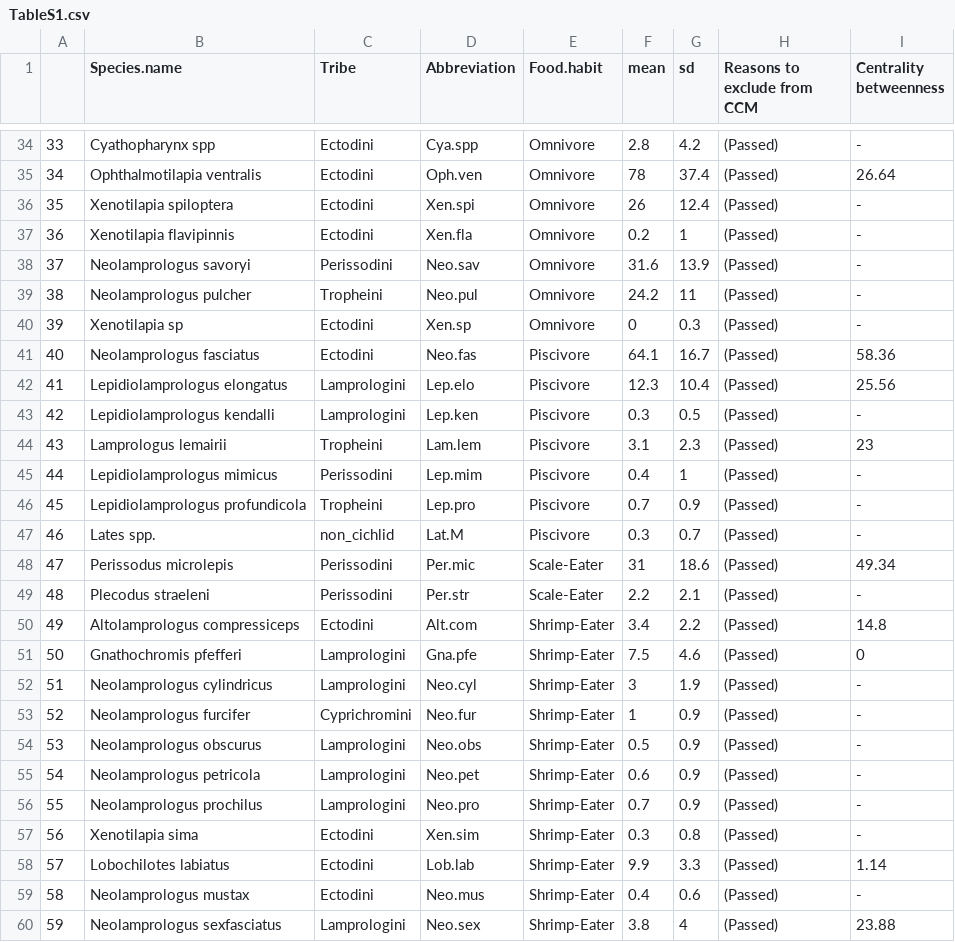
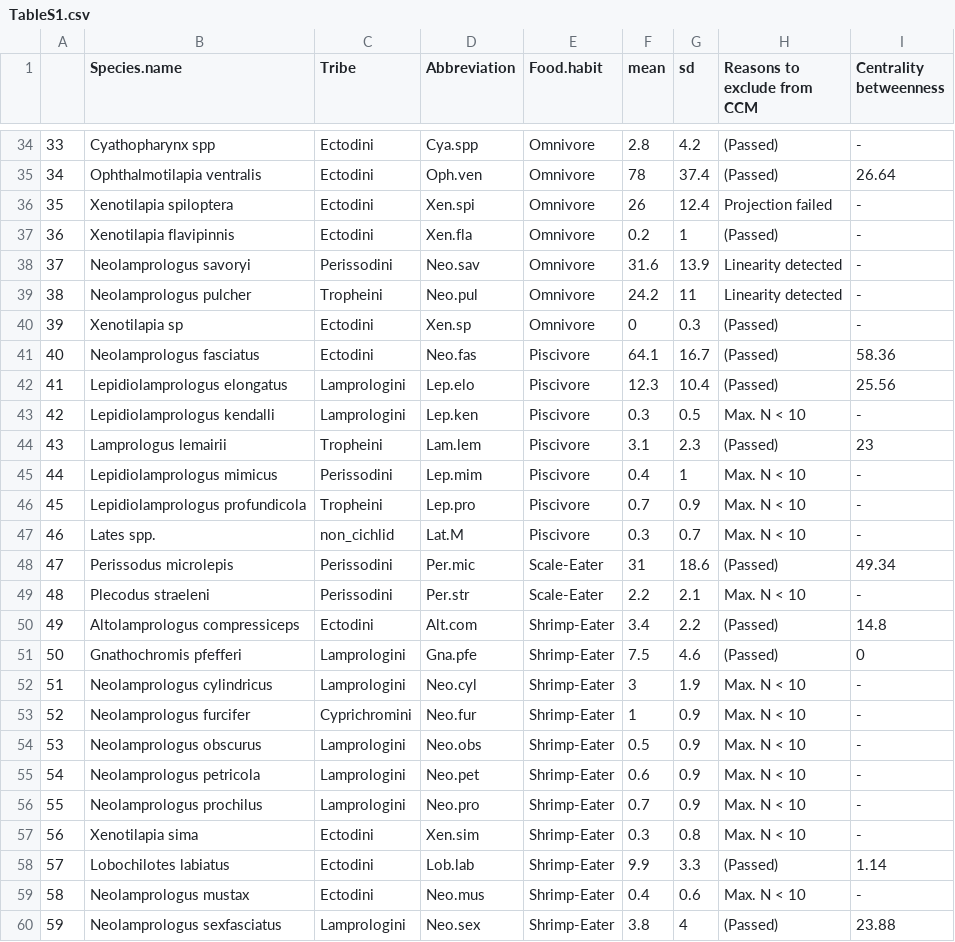
Before and after one commit to TKawaseScript/complex-interaction, a CSV file: 全ての出力結果/TableS1.csv, drawn as a sheet; only a part is shown, gaps mark what is left out; the diff covers the shown part only.

Commit message:
fix:TableS1.csv

```diff
--- a/全ての出力結果/TableS1.csv
+++ b/全ての出力結果/TableS1.csv
@@ -35,6 +35,6 @@
 "34","Ophthalmotilapia ventralis","Ectodini","Oph.ven","Omnivore",78,37.4,"(Passed)","26.64"
-"35","Xenotilapia spiloptera","Ectodini","Xen.spi","Omnivore",26,12.4,"(Passed)","-"
+"35","Xenotilapia spiloptera","Ectodini","Xen.spi","Omnivore",26,12.4,"Projection failed","-"
 "36","Xenotilapia flavipinnis","Ectodini","Xen.fla","Omnivore",0.2,1,"(Passed)","-"
-"37","Neolamprologus savoryi","Perissodini","Neo.sav","Omnivore",31.6,13.9,"(Passed)","-"
-"38","Neolamprologus pulcher","Tropheini","Neo.pul","Omnivore",24.2,11,"(Passed)","-"
+"37","Neolamprologus savoryi","Perissodini","Neo.sav","Omnivore",31.6,13.9,"Linearity detected","-"
+"38","Neolamprologus pulcher","Tropheini","Neo.pul","Omnivore",24.2,11,"Linearity detected","-"
 "39","Xenotilapia sp","Ectodini","Xen.sp","Omnivore",0,0.3,"(Passed)","-"
@@ -42,19 +42,19 @@
 "41","Lepidiolamprologus elongatus","Lamprologini","Lep.elo","Piscivore",12.3,10.4,"(Passed)","25.56"
-"42","Lepidiolamprologus kendalli","Lamprologini","Lep.ken","Piscivore",0.3,0.5,"(Passed)","-"
+"42","Lepidiolamprologus kendalli","Lamprologini","Lep.ken","Piscivore",0.3,0.5,"Max. N < 10","-"
 "43","Lamprologus lemairii","Tropheini","Lam.lem","Piscivore",3.1,2.3,"(Passed)","23"
-"44","Lepidiolamprologus mimicus","Perissodini","Lep.mim","Piscivore",0.4,1,"(Passed)","-"
-"45","Lepidiolamprologus profundicola","Tropheini","Lep.pro","Piscivore",0.7,0.9,"(Passed)","-"
-"46","Lates spp.","non_cichlid","Lat.M","Piscivore",0.3,0.7,"(Passed)","-"
+"44","Lepidiolamprologus mimicus","Perissodini","Lep.mim","Piscivore",0.4,1,"Max. N < 10","-"
+"45","Lepidiolamprologus profundicola","Tropheini","Lep.pro","Piscivore",0.7,0.9,"Max. N < 10","-"
+"46","Lates spp.","non_cichlid","Lat.M","Piscivore",0.3,0.7,"Max. N < 10","-"
 "47","Perissodus microlepis","Perissodini","Per.mic","Scale-Eater",31,18.6,"(Passed)","49.34"
-"48","Plecodus straeleni","Perissodini","Per.str","Scale-Eater",2.2,2.1,"(Passed)","-"
+"48","Plecodus straeleni","Perissodini","Per.str","Scale-Eater",2.2,2.1,"Max. N < 10","-"
 "49","Altolamprologus compressiceps","Ectodini","Alt.com","Shrimp-Eater",3.4,2.2,"(Passed)","14.8"
 "50","Gnathochromis pfefferi","Lamprologini","Gna.pfe","Shrimp-Eater",7.5,4.6,"(Passed)","0"
-"51","Neolamprologus cylindricus","Lamprologini","Neo.cyl","Shrimp-Eater",3,1.9,"(Passed)","-"
-"52","Neolamprologus furcifer","Cyprichromini","Neo.fur","Shrimp-Eater",1,0.9,"(Passed)","-"
-"53","Neolamprologus obscurus","Lamprologini","Neo.obs","Shrimp-Eater",0.5,0.9,"(Passed)","-"
-"54","Neolamprologus petricola","Lamprologini","Neo.pet","Shrimp-Eater",0.6,0.9,"(Passed)","-"
-"55","Neolamprologus prochilus","Lamprologini","Neo.pro","Shrimp-Eater",0.7,0.9,"(Passed)","-"
-"56","Xenotilapia sima","Ectodini","Xen.sim","Shrimp-Eater",0.3,0.8,"(Passed)","-"
+"51","Neolamprologus cylindricus","Lamprologini","Neo.cyl","Shrimp-Eater",3,1.9,"Max. N < 10","-"
+"52","Neolamprologus furcifer","Cyprichromini","Neo.fur","Shrimp-Eater",1,0.9,"Max. N < 10","-"
+"53","Neolamprologus obscurus","Lamprologini","Neo.obs","Shrimp-Eater",0.5,0.9,"Max. N < 10","-"
+"54","Neolamprologus petricola","Lamprologini","Neo.pet","Shrimp-Eater",0.6,0.9,"Max. N < 10","-"
+"55","Neolamprologus prochilus","Lamprologini","Neo.pro","Shrimp-Eater",0.7,0.9,"Max. N < 10","-"
+"56","Xenotilapia sima","Ectodini","Xen.sim","Shrimp-Eater",0.3,0.8,"Max. N < 10","-"
 "57","Lobochilotes labiatus","Ectodini","Lob.lab","Shrimp-Eater",9.9,3.3,"(Passed)","1.14"
-"58","Neolamprologus mustax","Ectodini","Neo.mus","Shrimp-Eater",0.4,0.6,"(Passed)","-"
+"58","Neolamprologus mustax","Ectodini","Neo.mus","Shrimp-Eater",0.4,0.6,"Max. N < 10","-"
 "59","Neolamprologus sexfasciatus","Lamprologini","Neo.sex","Shrimp-Eater",3.8,4,"(Passed)","23.88"
```
Also changed, not shown: 13 edited cells elsewhere in this file.
